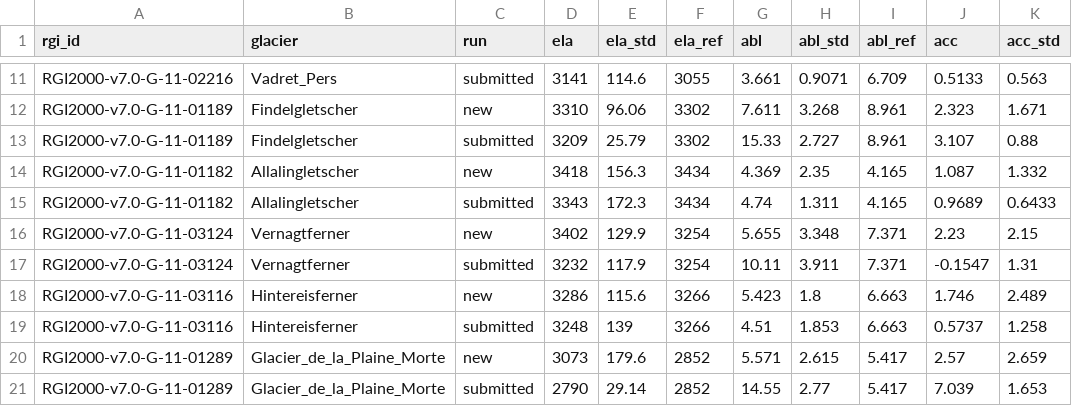
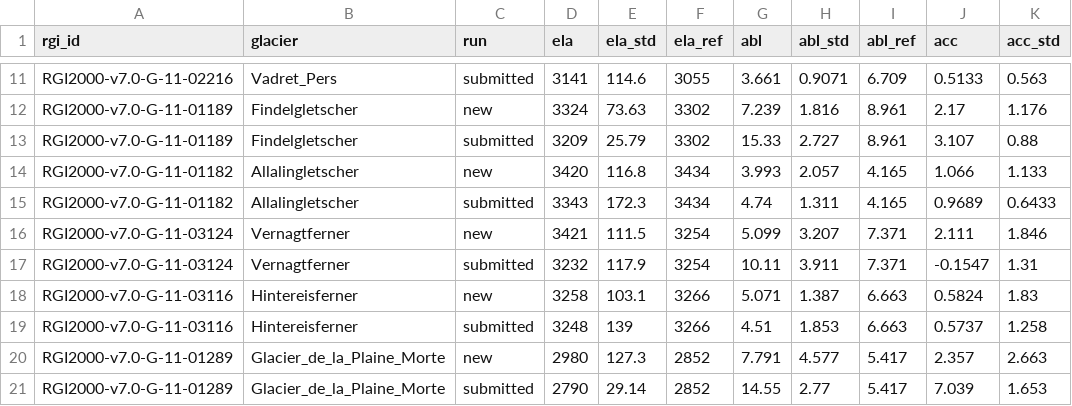
Before and after one commit to FAU-glacier-systems/FROST, a TSV file: experiments/central_europe_esmda/tables/glaciers.tsv, drawn as a sheet; only a part is shown, gaps mark what is left out; the diff covers the shown part only; the diff names each change by its address in the sheet, - before the commit and + after, or states it on an @@ line.

```diff
--- a/experiments/central_europe_esmda/tables/glaciers.tsv
+++ b/experiments/central_europe_esmda/tables/glaciers.tsv
-D12 (ela): 3310
+D12 (ela): 3324
-E12 (ela_std): 96.06
+E12 (ela_std): 73.63
-G12 (abl): 7.611
+G12 (abl): 7.239
-H12 (abl_std): 3.268
+H12 (abl_std): 1.816
-J12 (acc): 2.323
+J12 (acc): 2.17
-K12 (acc_std): 1.671
+K12 (acc_std): 1.176
-D14 (ela): 3418
+D14 (ela): 3420
-E14 (ela_std): 156.3
+E14 (ela_std): 116.8
-G14 (abl): 4.369
+G14 (abl): 3.993
-H14 (abl_std): 2.35
+H14 (abl_std): 2.057
-J14 (acc): 1.087
+J14 (acc): 1.066
-K14 (acc_std): 1.332
+K14 (acc_std): 1.133
-D16 (ela): 3402
+D16 (ela): 3421
-E16 (ela_std): 129.9
+E16 (ela_std): 111.5
-G16 (abl): 5.655
+G16 (abl): 5.099
-H16 (abl_std): 3.348
+H16 (abl_std): 3.207
-J16 (acc): 2.23
+J16 (acc): 2.111
-K16 (acc_std): 2.15
+K16 (acc_std): 1.846
-D18 (ela): 3286
+D18 (ela): 3258
-E18 (ela_std): 115.6
+E18 (ela_std): 103.1
-G18 (abl): 5.423
+G18 (abl): 5.071
-H18 (abl_std): 1.8
+H18 (abl_std): 1.387
-J18 (acc): 1.746
+J18 (acc): 0.5824
-K18 (acc_std): 2.489
+K18 (acc_std): 1.83
-D20 (ela): 3073
+D20 (ela): 2980
-E20 (ela_std): 179.6
+E20 (ela_std): 127.3
-G20 (abl): 5.571
+G20 (abl): 7.791
-H20 (abl_std): 2.615
+H20 (abl_std): 4.577
-J20 (acc): 2.57
+J20 (acc): 2.357
-K20 (acc_std): 2.659
+K20 (acc_std): 2.663
```
Also changed, not shown: 4 added rows and 111 edited cells elsewhere in this file, experiments/central_europe_esmda/tables/evaluation.tsv, 14 other files.
